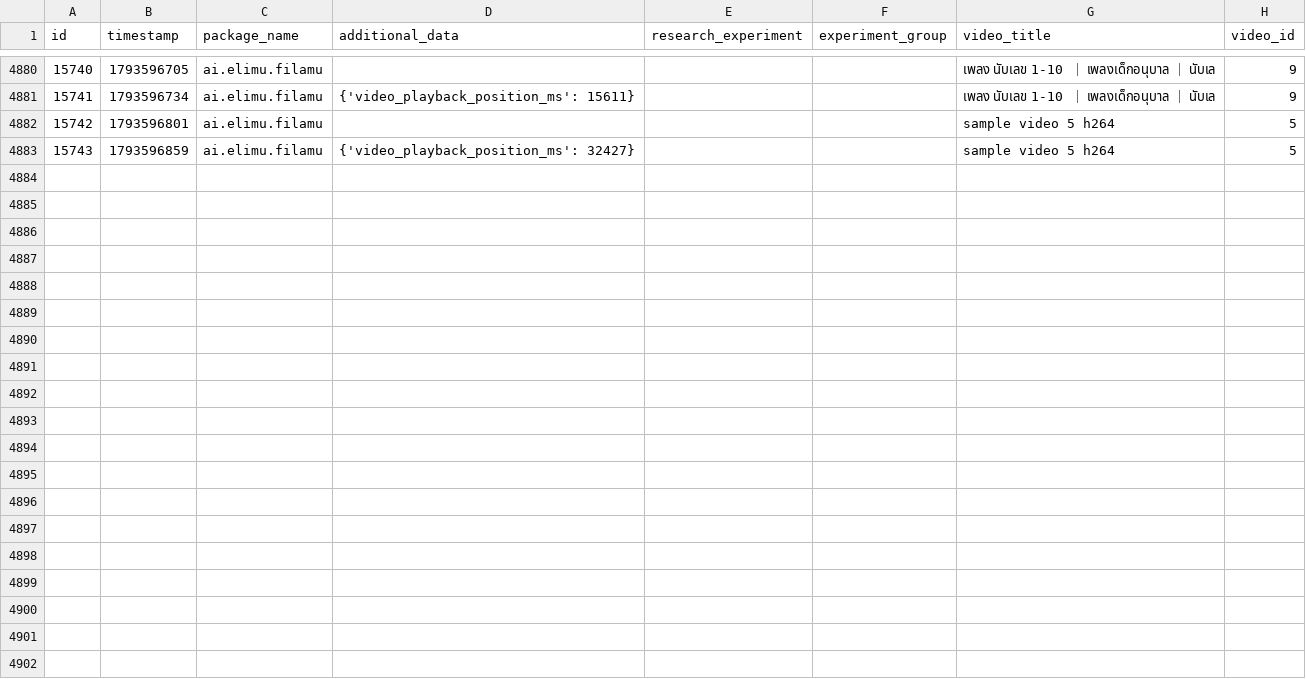
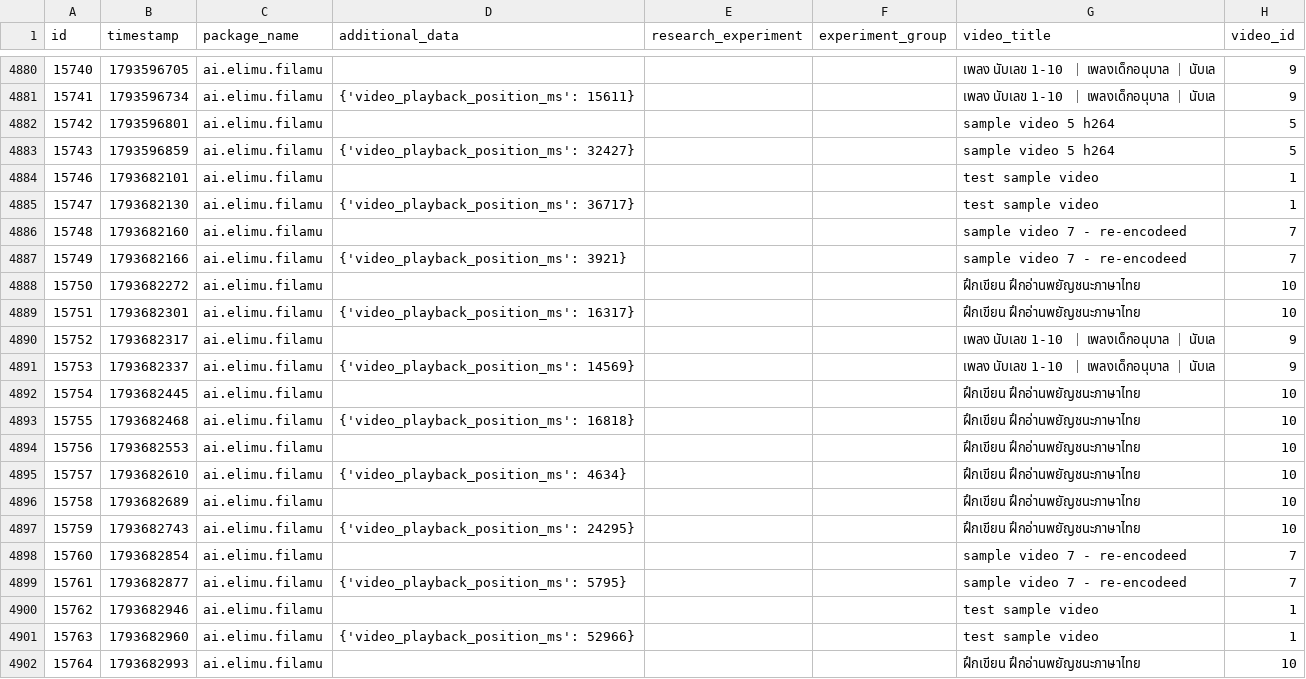
Before and after one commit to elimu-ai/ml-datasets, a CSV file: lang-THA/student-id-2/video-learning-events.csv, drawn as a sheet; only a part is shown, gaps mark what is left out; the diff covers the shown part only; the diff names each change by its address in the sheet, - before the commit and + after, or states it on an @@ line.

```diff
--- a/lang-THA/student-id-2/video-learning-events.csv
+++ b/lang-THA/student-id-2/video-learning-events.csv
+row 4884: 15746 | 1793682101 | ai.elimu.filamu |  |  |  | test sample video | 1
+row 4885: 15747 | 1793682130 | ai.elimu.filamu | {'video_playback_position_ms': 36717} |  |  | test sample video | 1
+row 4886: 15748 | 1793682160 | ai.elimu.filamu |  |  |  | sample video 7 - re-encodeed | 7
+row 4887: 15749 | 1793682166 | ai.elimu.filamu | {'video_playback_position_ms': 3921} |  |  | sample video 7 - re-encodeed | 7
+row 4888: 15750 | 1793682272 | ai.elimu.filamu |  |  |  | ฝึกเขียน ฝึกอ่านพยัญชนะภาษาไทย | 10
+row 4889: 15751 | 1793682301 | ai.elimu.filamu | {'video_playback_position_ms': 16317} |  |  | ฝึกเขียน ฝึกอ่านพยัญชนะภาษาไทย | 10
+row 4890: 15752 | 1793682317 | ai.elimu.filamu |  |  |  | เพลง นับเลข 1-10 ｜ เพลงเด็กอนุบาล ｜ นับเล | 9
+row 4891: 15753 | 1793682337 | ai.elimu.filamu | {'video_playback_position_ms': 14569} |  |  | เพลง นับเลข 1-10 ｜ เพลงเด็กอนุบาล ｜ นับเล | 9
+row 4892: 15754 | 1793682445 | ai.elimu.filamu |  |  |  | ฝึกเขียน ฝึกอ่านพยัญชนะภาษาไทย | 10
+row 4893: 15755 | 1793682468 | ai.elimu.filamu | {'video_playback_position_ms': 16818} |  |  | ฝึกเขียน ฝึกอ่านพยัญชนะภาษาไทย | 10
+row 4894: 15756 | 1793682553 | ai.elimu.filamu |  |  |  | ฝึกเขียน ฝึกอ่านพยัญชนะภาษาไทย | 10
+row 4895: 15757 | 1793682610 | ai.elimu.filamu | {'video_playback_position_ms': 4634} |  |  | ฝึกเขียน ฝึกอ่านพยัญชนะภาษาไทย | 10
+row 4896: 15758 | 1793682689 | ai.elimu.filamu |  |  |  | ฝึกเขียน ฝึกอ่านพยัญชนะภาษาไทย | 10
+row 4897: 15759 | 1793682743 | ai.elimu.filamu | {'video_playback_position_ms': 24295} |  |  | ฝึกเขียน ฝึกอ่านพยัญชนะภาษาไทย | 10
+row 4898: 15760 | 1793682854 | ai.elimu.filamu |  |  |  | sample video 7 - re-encodeed | 7
+row 4899: 15761 | 1793682877 | ai.elimu.filamu | {'video_playback_position_ms': 5795} |  |  | sample video 7 - re-encodeed | 7
+row 4900: 15762 | 1793682946 | ai.elimu.filamu |  |  |  | test sample video | 1
+row 4901: 15763 | 1793682960 | ai.elimu.filamu | {'video_playback_position_ms': 52966} |  |  | test sample video | 1
+row 4902: 15764 | 1793682993 | ai.elimu.filamu |  |  |  | ฝึกเขียน ฝึกอ่านพยัญชนะภาษาไทย | 10
```
Also changed, not shown: 11 added rows elsewhere in this file, lang-ENG/student-id-7/video-learning-events.csv, lang-HIN/student-id-5/video-learning-events.csv, 7 other files.
